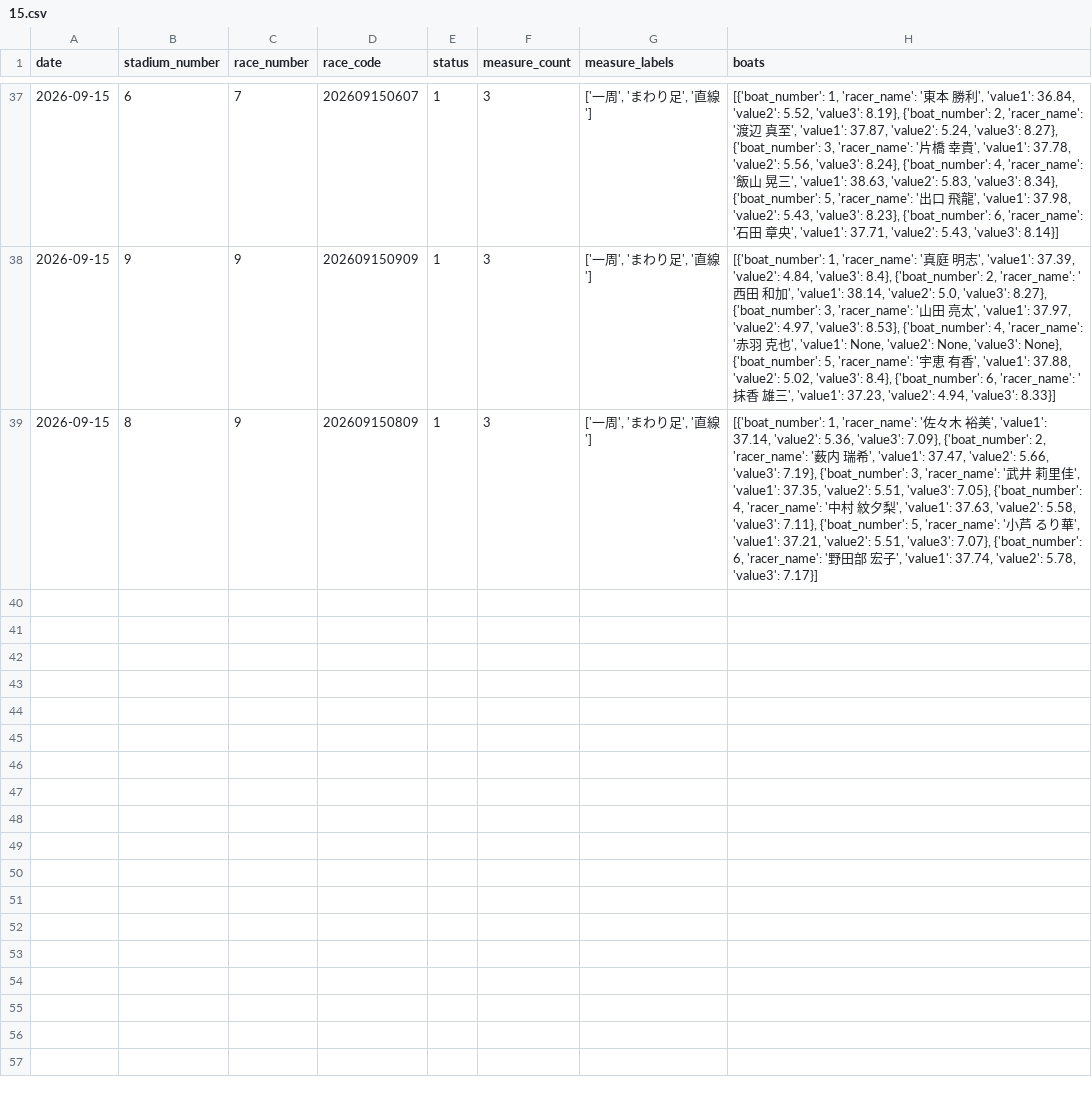
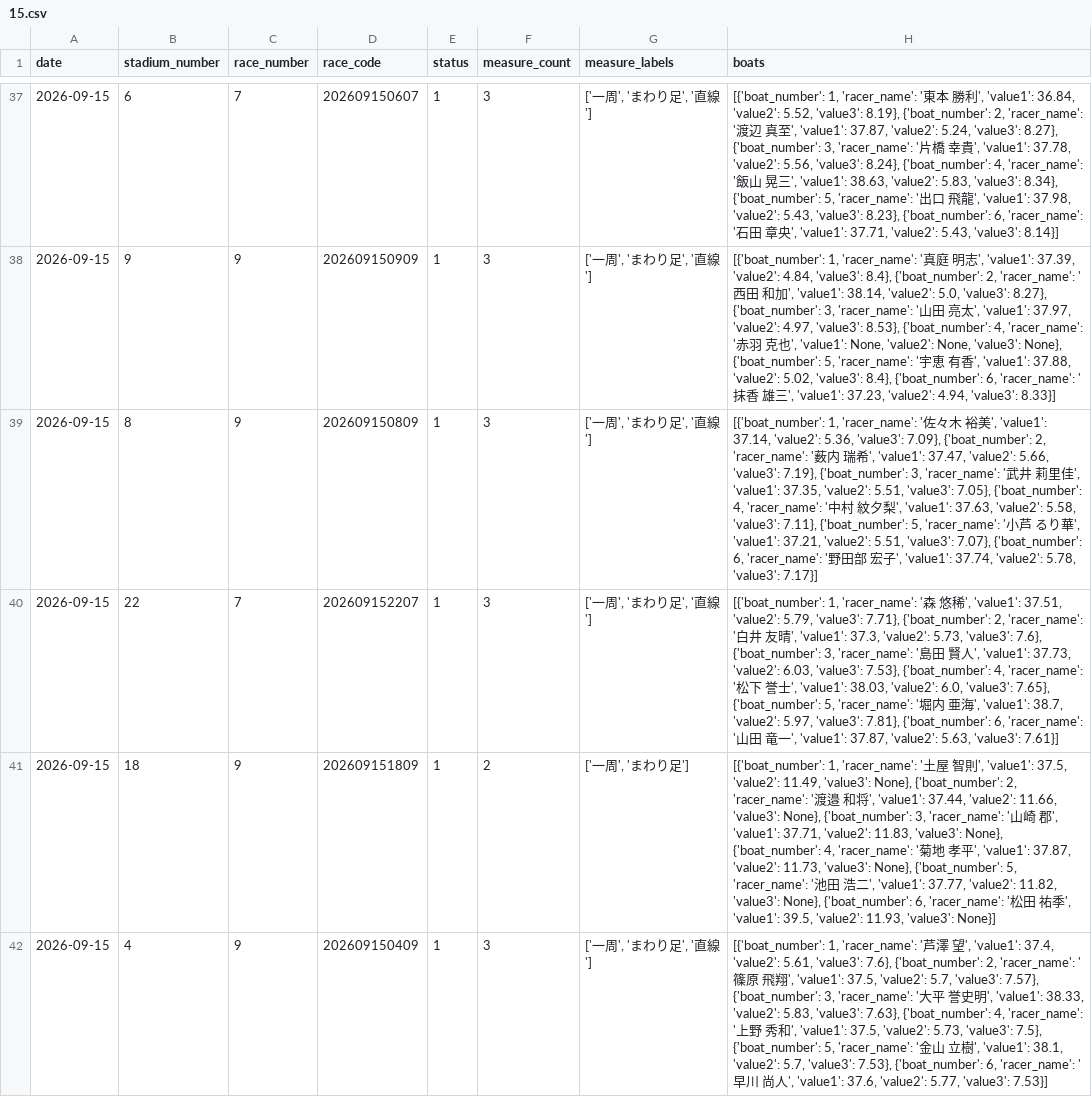
Before and after one commit to seeeek-debug/boatracecsv.github.io, a CSV file: data/previews/original_exhibition/2026/09/15.csv, drawn as a sheet; only a part is shown, gaps mark what is left out; the diff names each change by its address in the sheet, - before the commit and + after, or states it on an @@ line.

```diff
--- a/data/previews/original_exhibition/2026/09/15.csv
+++ b/data/previews/original_exhibition/2026/09/15.csv
+row 40: 2026-09-15 | 22 | 7 | 202609152207 | 1 | 3 | ['一周', 'まわり足', '直線'] | [{'boat_number': 1, 'racer_name': '森 悠稀', 'value1': 37.51, 'value2': 5.79, 'value3': 7.71}, {'boat_number': 2, 'racer_name': '白井 友晴', 'value1': 37.3, 'value2': 5.73, 'value3': 7.6}, {'boat_number': 3, 'racer_name': '島田 賢人', 'value1': 37.73, 'value2': 6.03, 'value3': 7.53}, {'boat_number': 4, 'racer_name': '松下 誉士', 'value1': 38.03, 'value2': 6.0, 'value3': 7.65}, {'boat_number': 5, 'racer_name': '堀内 亜海', 'value1': 38.7, 'value2': 5.97, 'value3': 7.81}, {'boat_number': 6, 'racer_name': '山田 竜一', 'value1': 37.87, 'value2': 5.63, 'value3': 7.61}]
+row 41: 2026-09-15 | 18 | 9 | 202609151809 | 1 | 2 | ['一周', 'まわり足'] | [{'boat_number': 1, 'racer_name': '土屋 智則', 'value1': 37.5, 'value2': 11.49, 'value3': None}, {'boat_number': 2, 'racer_name': '渡邉 和将', 'value1': 37.44, 'value2': 11.66, 'value3': None}, {'boat_number': 3, 'racer_name': '山崎 郡', 'value1': 37.71, 'value2': 11.83, 'value3': None}, {'boat_number': 4, 'racer_name': '菊地 孝平', 'value1': 37.87, 'value2': 11.73, 'value3': None}, {'boat_number': 5, 'racer_name': '池田 浩二', 'value1': 37.77, 'value2': 11.82, 'value3': None}, {'boat_number': 6, 'racer_name': '松田 祐季', 'value1': 39.5, 'value2': 11.93, 'value3': None}]
+row 42: 2026-09-15 | 4 | 9 | 202609150409 | 1 | 3 | ['一周', 'まわり足', '直線'] | [{'boat_number': 1, 'racer_name': '芦澤 望', 'value1': 37.4, 'value2': 5.61, 'value3': 7.6}, {'boat_number': 2, 'racer_name': '篠原 飛翔', 'value1': 37.5, 'value2': 5.7, 'value3': 7.57}, {'boat_number': 3, 'racer_name': '大平 誉史明', 'value1': 38.33, 'value2': 5.83, 'value3': 7.63}, {'boat_number': 4, 'racer_name': '上野 秀和', 'value1': 37.5, 'value2': 5.73, 'value3': 7.5}, {'boat_number': 5, 'racer_name': '金山 立樹', 'value1': 38.1, 'value2': 5.7, 'value3': 7.53}, {'boat_number': 6, 'racer_name': '早川 尚人', 'value1': 37.6, 'value2': 5.77, 'value3': 7.53}]
```
